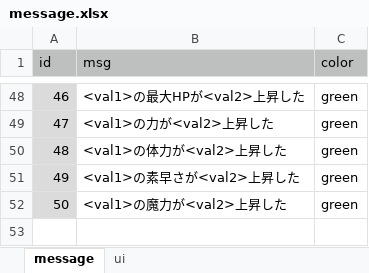
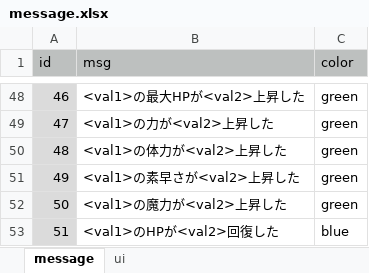
Before and after one commit to syun77/TournRPG, an Excel workbook: docs/message.xlsx, sheet message, drawn as a sheet; only a part is shown, gaps mark what is left out; values as stored, in another font and other column widths than the file's, no borders; the diff names each change by its address in the sheet, - before the commit and + after, or states it on an @@ line.

```diff
--- a/docs/message.xlsx (sheet message)
+++ b/docs/message.xlsx (sheet message)
+row 53: 51 | <val1>のHPが<val2>回復した | blue
```
Also changed, not shown: sheet ui, 9 other files.
